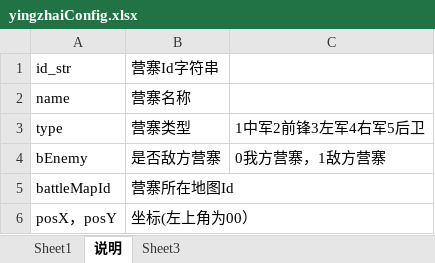
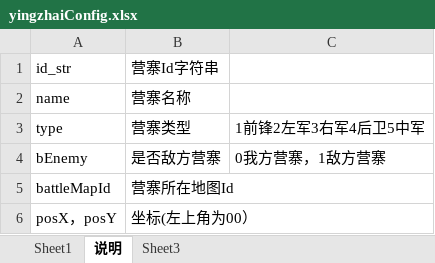
Before and after one commit to shilong1028/shilong1028.sanguo.io, an Excel workbook: tbl打包工具/excel/yingzhaiConfig.xlsx, sheet 说明, drawn as a sheet; values as stored, in another font and other column widths than the file's, no borders; the diff names each change by its address in the sheet, - before the commit and + after, or states it on an @@ line.

```diff
--- a/tbl打包工具/excel/yingzhaiConfig.xlsx (sheet 说明)
+++ b/tbl打包工具/excel/yingzhaiConfig.xlsx (sheet 说明)
-C3: 1中军2前锋3左军4右军5后卫
+C3: 1前锋2左军3右军4后卫5中军
```
Also changed, not shown: sheet Sheet1, 14 other files.
